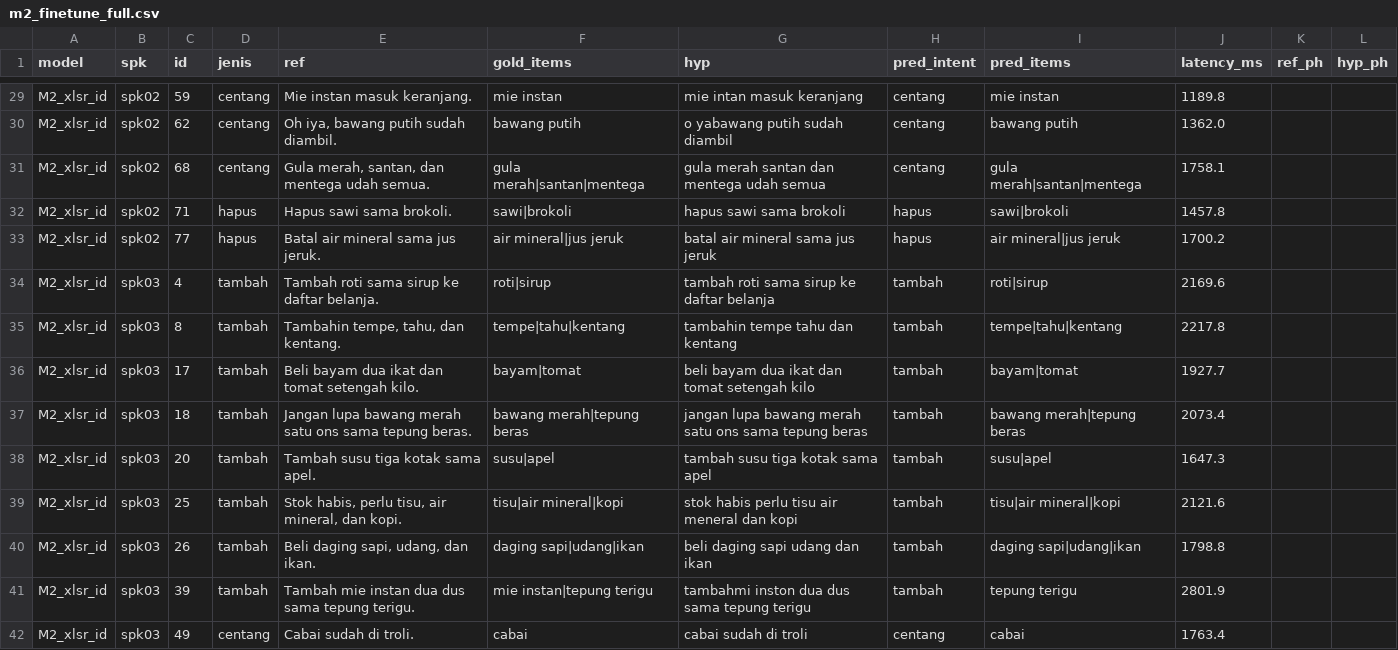
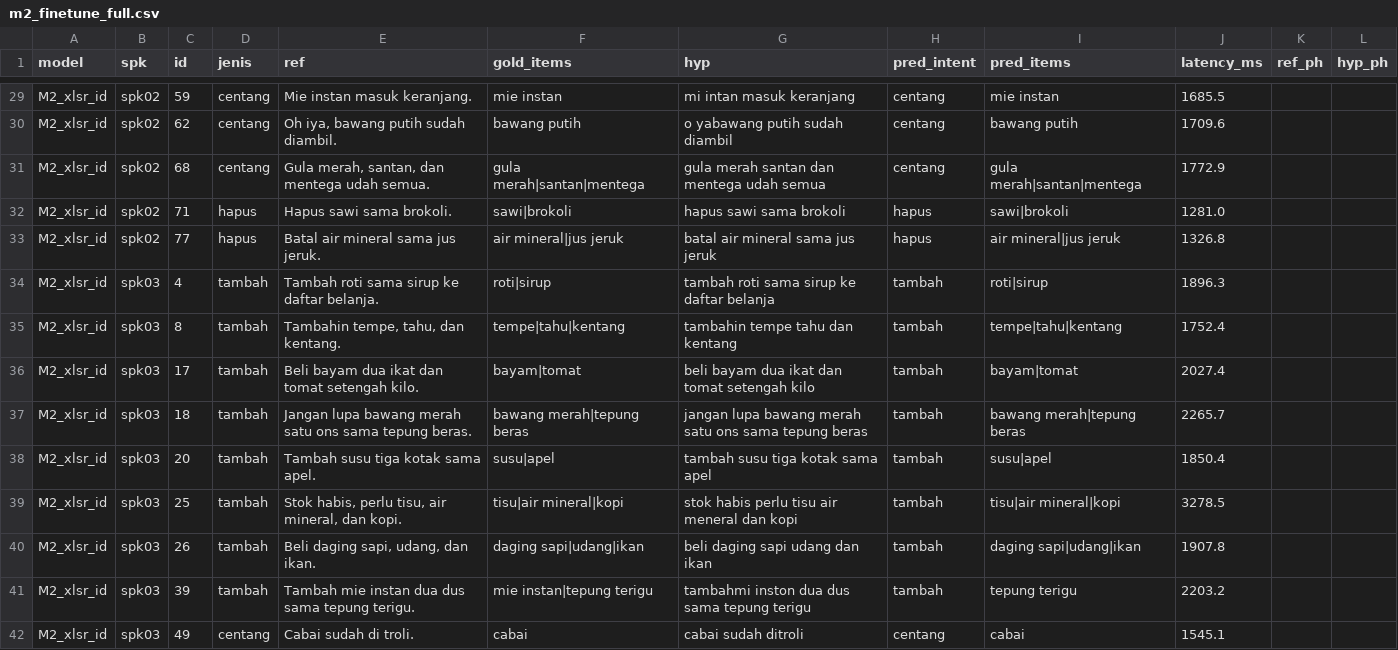
Before and after one commit to jasonsugianto/Asisten-Belanja-Dapur, a CSV file: hasil/m2_finetune_full.csv, drawn as a sheet; only a part is shown, gaps mark what is left out; the diff covers the shown part only; the diff names each change by its address in the sheet, - before the commit and + after, or states it on an @@ line.

```diff
--- a/hasil/m2_finetune_full.csv
+++ b/hasil/m2_finetune_full.csv
-G29 (hyp): mie intan masuk keranjang
+G29 (hyp): mi intan masuk keranjang
-J29 (latency_ms): 1189.8
+J29 (latency_ms): 1685.5
-J30 (latency_ms): 1362.0
+J30 (latency_ms): 1709.6
-J31 (latency_ms): 1758.1
+J31 (latency_ms): 1772.9
-J32 (latency_ms): 1457.8
+J32 (latency_ms): 1281.0
-J33 (latency_ms): 1700.2
+J33 (latency_ms): 1326.8
-J34 (latency_ms): 2169.6
+J34 (latency_ms): 1896.3
-J35 (latency_ms): 2217.8
+J35 (latency_ms): 1752.4
-J36 (latency_ms): 1927.7
+J36 (latency_ms): 2027.4
-J37 (latency_ms): 2073.4
+J37 (latency_ms): 2265.7
-J38 (latency_ms): 1647.3
+J38 (latency_ms): 1850.4
-J39 (latency_ms): 2121.6
+J39 (latency_ms): 3278.5
-J40 (latency_ms): 1798.8
+J40 (latency_ms): 1907.8
-J41 (latency_ms): 2801.9
+J41 (latency_ms): 2203.2
-G42 (hyp): cabai sudah di troli
+G42 (hyp): cabai sudah ditroli
-J42 (latency_ms): 1763.4
+J42 (latency_ms): 1545.1
```
Also changed, not shown: 76 edited cells elsewhere in this file, perbandingan_80.csv, 6 other files.
